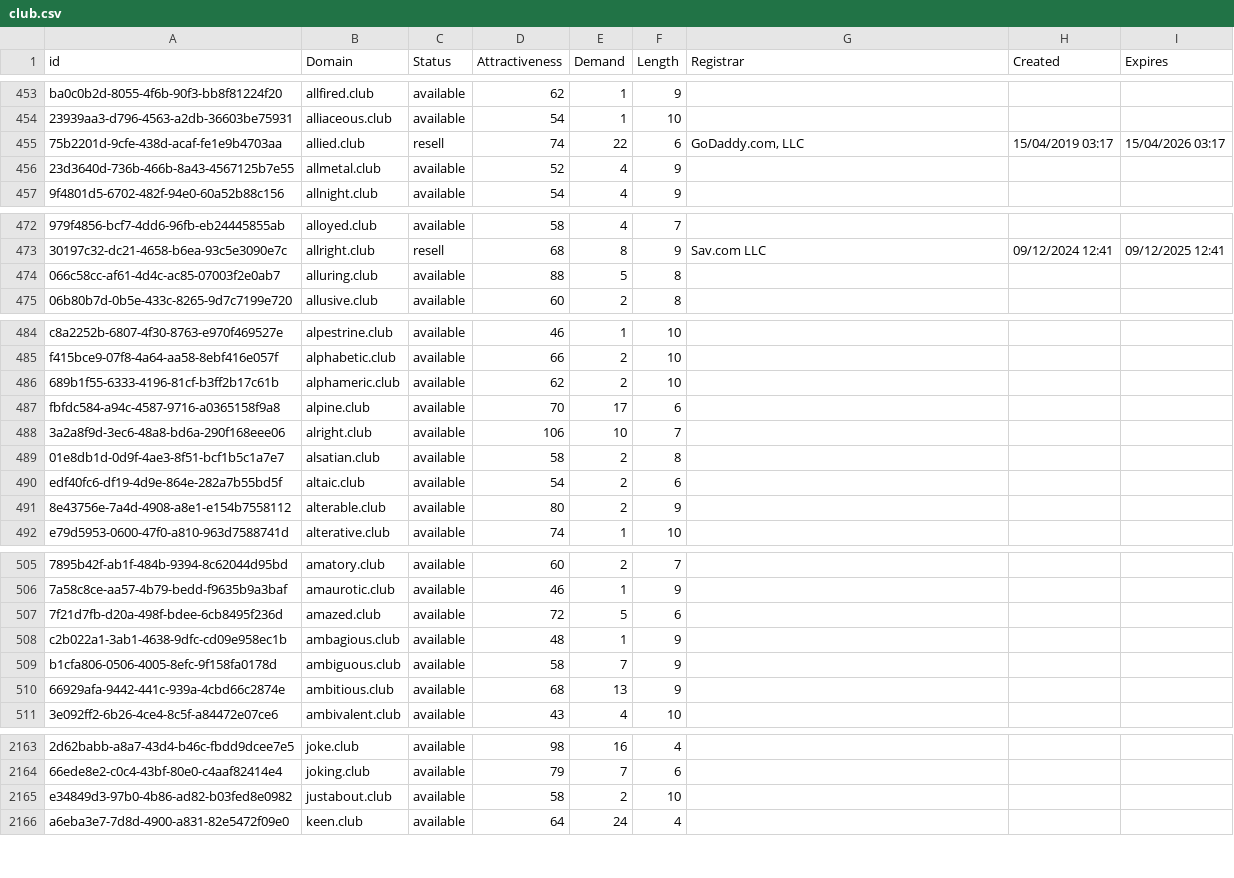
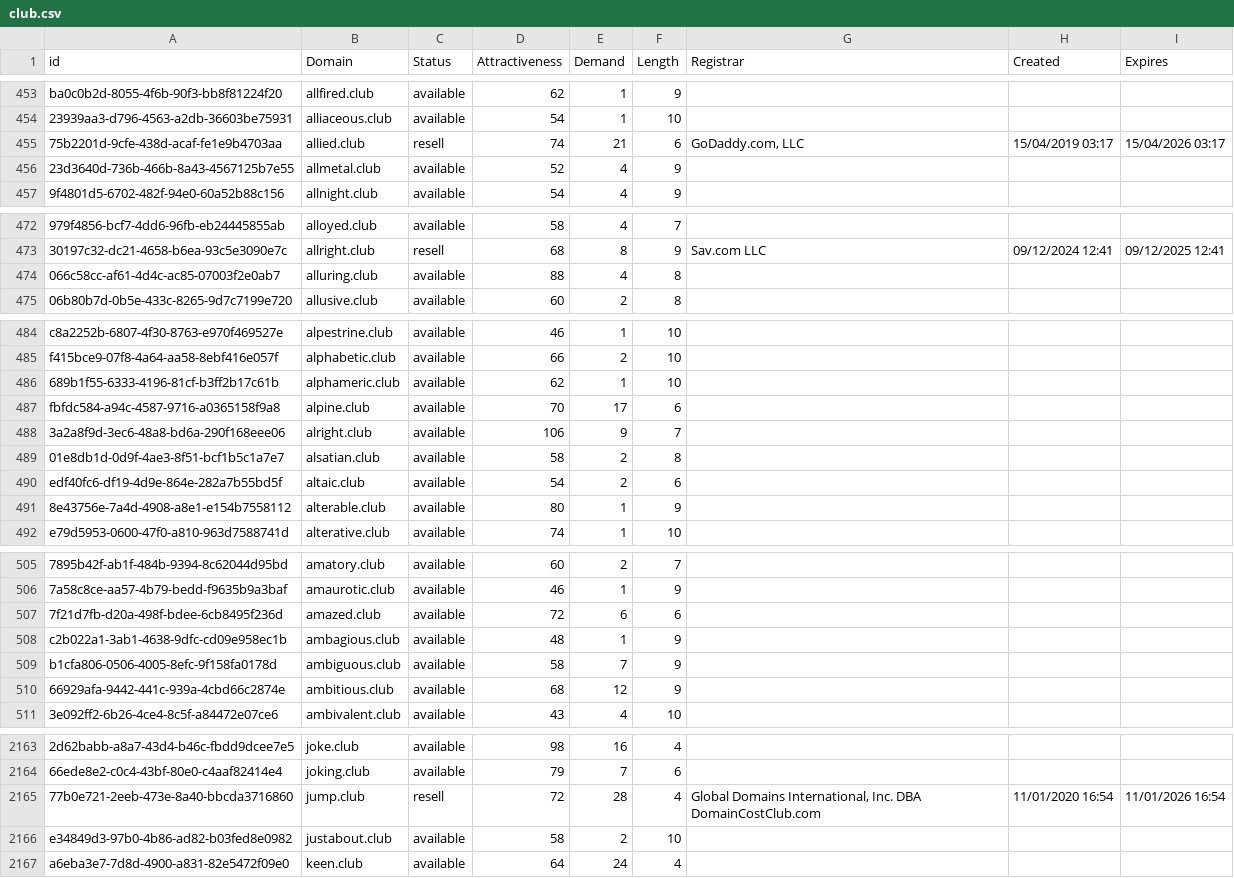
Before and after one commit to UniqueDomains/club-oneword-domains, a CSV file: club.csv, drawn as a sheet; only a part is shown, gaps mark what is left out; the diff covers the shown part only; the diff names each change by its address in the sheet, - before the commit and + after, or states it on an @@ line.

Commit message:
Domains update

```diff
--- a/club.csv
+++ b/club.csv
-E455 (Demand): 22
+E455 (Demand): 21
-E474 (Demand): 5
+E474 (Demand): 4
-E486 (Demand): 2
+E486 (Demand): 1
-E488 (Demand): 10
+E488 (Demand): 9
-E491 (Demand): 2
+E491 (Demand): 1
-E507 (Demand): 5
+E507 (Demand): 6
-E510 (Demand): 13
+E510 (Demand): 12
+row 2165: 77b0e721-2eeb-473e-8a40-bbcda3716860 | jump.club | resell | 72 | 28 | 4 | Global Domains International, Inc. DBA DomainCostClub.com | 11/01/2020 16:54 | 11/01/2026 16:54
```
Also changed, not shown: 8 edited cells elsewhere in this file, 2 other files.
